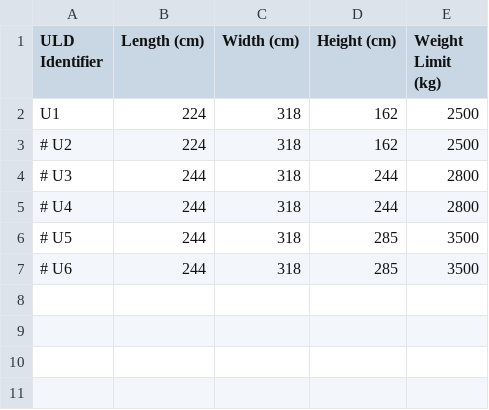
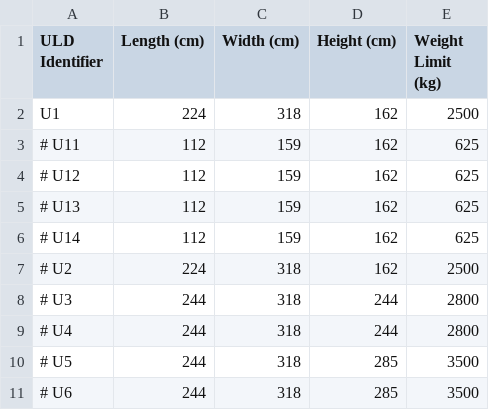
Before and after one commit to oss2019/3D-Bin-Packer, a CSV file: input/ulds2.csv, drawn as a sheet; the diff names each change by its address in the sheet, - before the commit and + after, or states it on an @@ line.

```diff
--- a/input/ulds2.csv
+++ b/input/ulds2.csv
+row 3: # U11 | 112 | 159 | 162 | 625
+row 4: # U12 | 112 | 159 | 162 | 625
+row 5: # U13 | 112 | 159 | 162 | 625
+row 6: # U14 | 112 | 159 | 162 | 625
```
Also changed, not shown: input/all_prio_i.csv, 9 other files.
